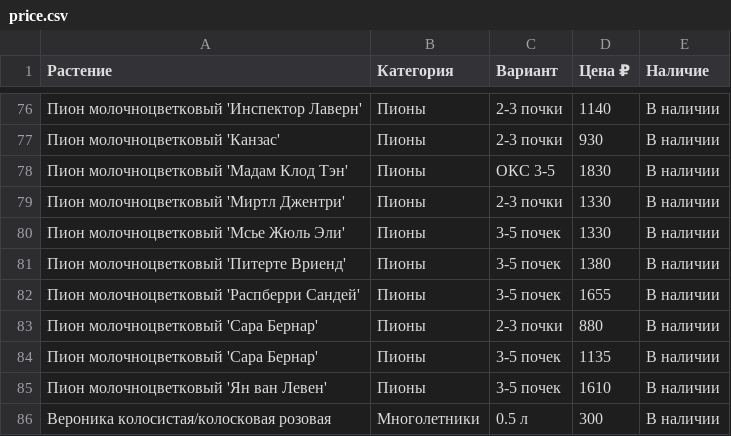
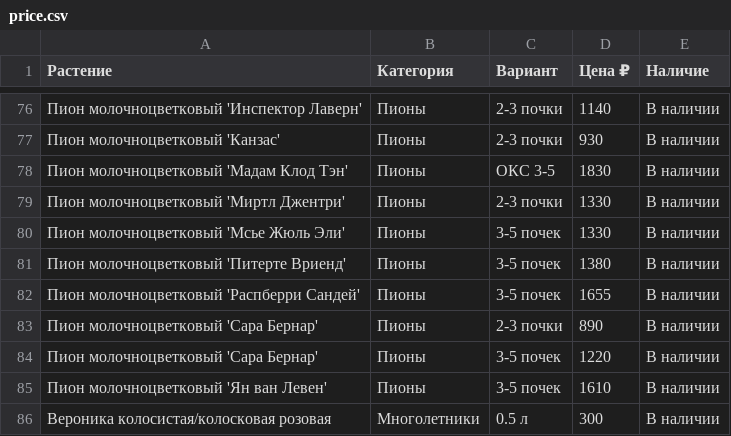
Before and after one commit to i-romanoff/chudni-sad, a CSV file: data/price.csv, drawn as a sheet; only a part is shown, gaps mark what is left out.

```diff
--- a/data/price.csv
+++ b/data/price.csv
@@ -82,4 +82,4 @@
 Пион молочноцветковый 'Распберри Сандей';Пионы;3-5 почек;1655;В наличии
-Пион молочноцветковый 'Сара Бернар';Пионы;2-3 почки;880;В наличии
-Пион молочноцветковый 'Сара Бернар';Пионы;3-5 почек;1135;В наличии
+Пион молочноцветковый 'Сара Бернар';Пионы;2-3 почки;890;В наличии
+Пион молочноцветковый 'Сара Бернар';Пионы;3-5 почек;1220;В наличии
 Пион молочноцветковый 'Ян ван Левен';Пионы;3-5 почек;1610;В наличии
```
Also changed, not shown: 1 other file.
